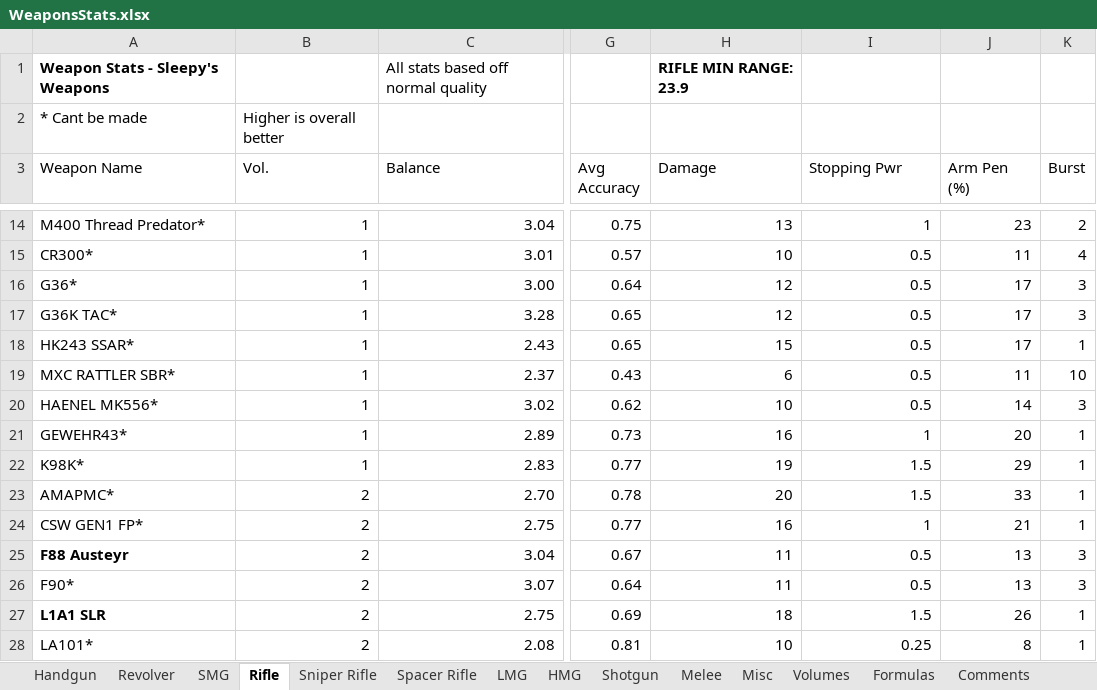
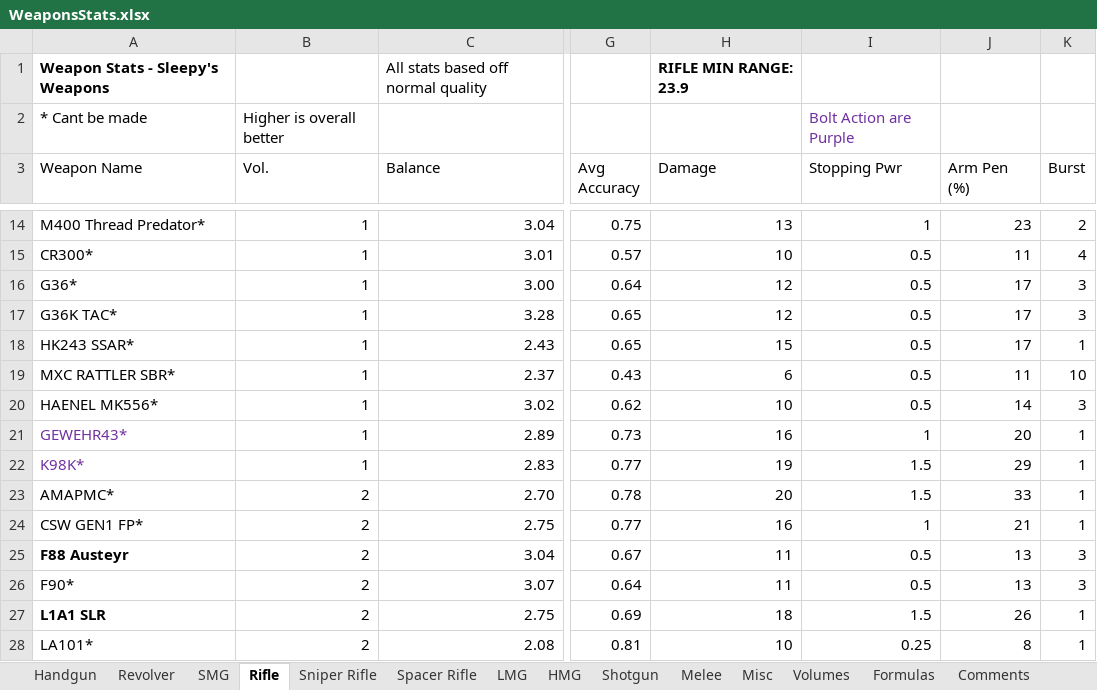
Before and after one commit to sleepy068/Rimworld_Weapons, an Excel workbook: Resources/WeaponsStats.xlsx, sheet Rifle, drawn as a sheet; only a part is shown, gaps mark what is left out; values as stored, in another font and other column widths than the file's, no borders; conditional formats and table styles not drawn; the diff names each change by its address in the sheet, - before the commit and + after, or states it on an @@ line.

```diff
--- a/Resources/WeaponsStats.xlsx (sheet Rifle)
+++ b/Resources/WeaponsStats.xlsx (sheet Rifle)
-I2 (Stopping Pwr): (empty)
+I2 (Stopping Pwr): Bolt Action are Purple
-A21:A22 text colour: black
+A21:A22 text colour: #7030A0
```
Also changed, not shown: sheet SMG, sheet LMG, 9 other files.
